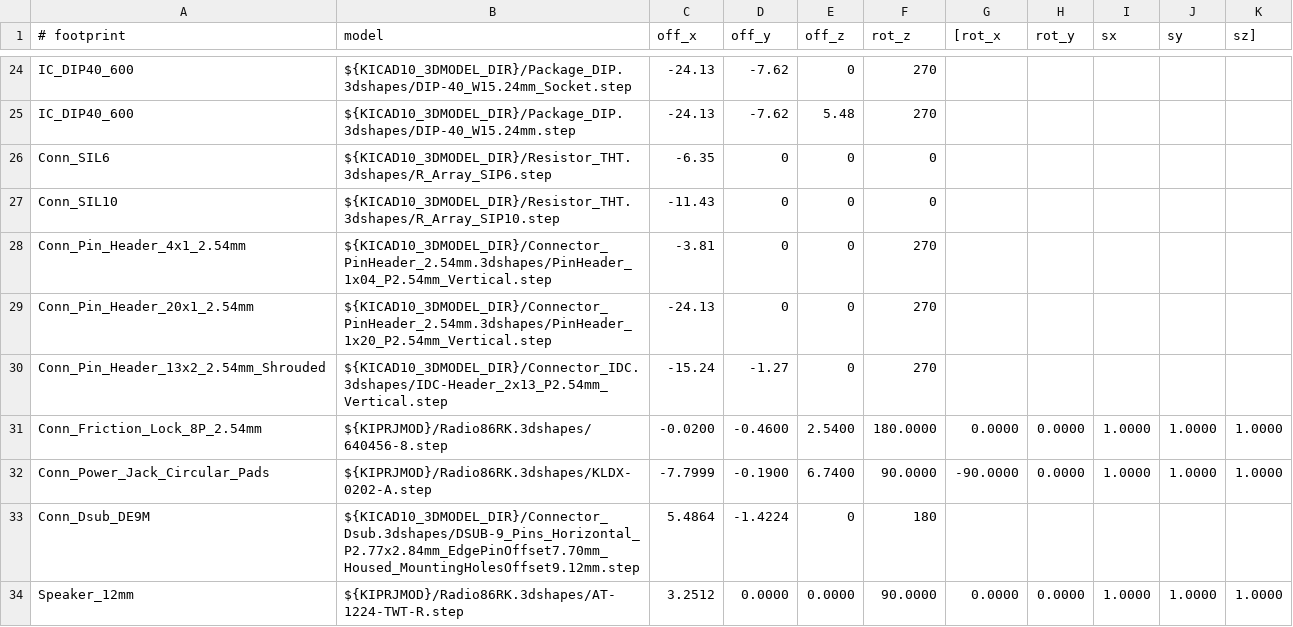
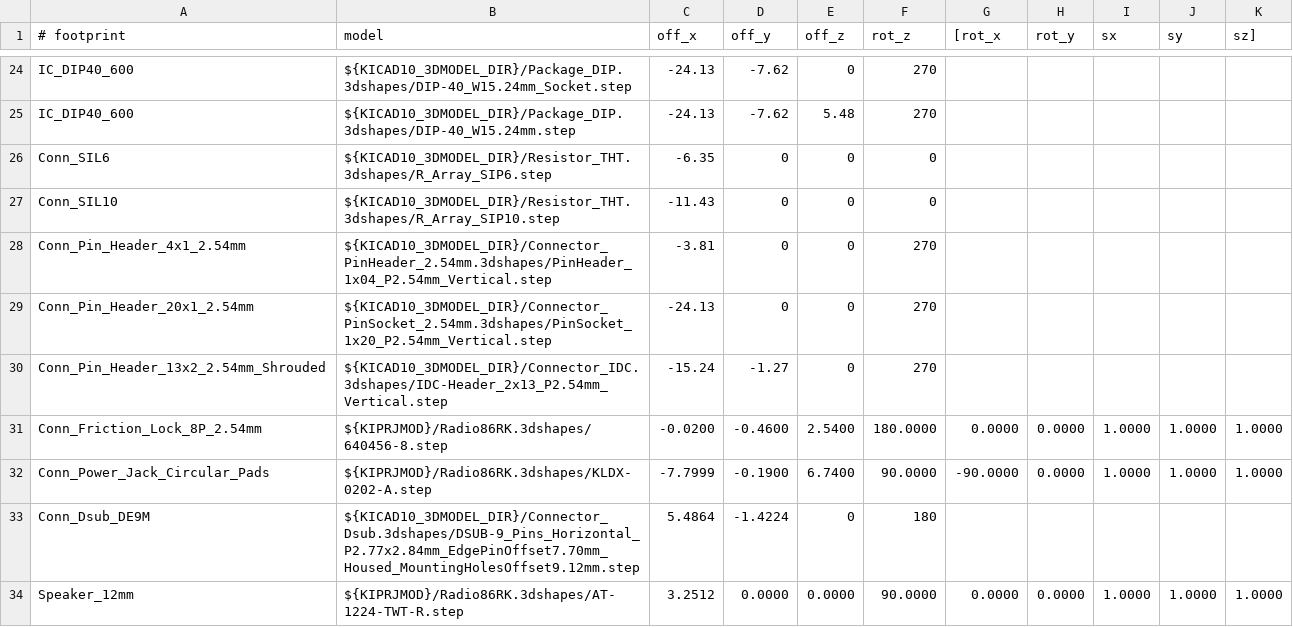
Before and after one commit to BarabashkaD/radio-86rk, a TSV file: tools/models.tsv, drawn as a sheet; only a part is shown, gaps mark what is left out.

```diff
--- a/tools/models.tsv
+++ b/tools/models.tsv
@@ -28,3 +28,3 @@ Conn_SIL10	${KICAD10_3DMODEL_DIR}/Resistor_THT.3dshapes/R_Array_SIP10.step	-11.4
 Conn_Pin_Header_4x1_2.54mm	${KICAD10_3DMODEL_DIR}/Connector_PinHeader_2.54mm.3dshapes/PinHeader_1x04_P2.54mm_Vertical.step	-3.81	0	0	270
-Conn_Pin_Header_20x1_2.54mm	${KICAD10_3DMODEL_DIR}/Connector_PinHeader_2.54mm.3dshapes/PinHeader_1x20_P2.54mm_Vertical.step	-24.13	0	0	270
+Conn_Pin_Header_20x1_2.54mm	${KICAD10_3DMODEL_DIR}/Connector_PinSocket_2.54mm.3dshapes/PinSocket_1x20_P2.54mm_Vertical.step	-24.13	0	0	270
 Conn_Pin_Header_13x2_2.54mm_Shrouded	${KICAD10_3DMODEL_DIR}/Connector_IDC.3dshapes/IDC-Header_2x13_P2.54mm_Vertical.step	-15.24	-1.27	0	270
```
Also changed, not shown: 6 other files.
